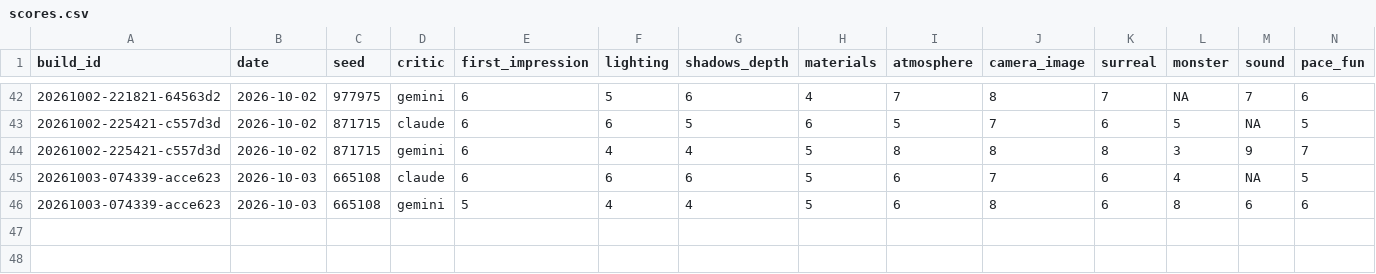
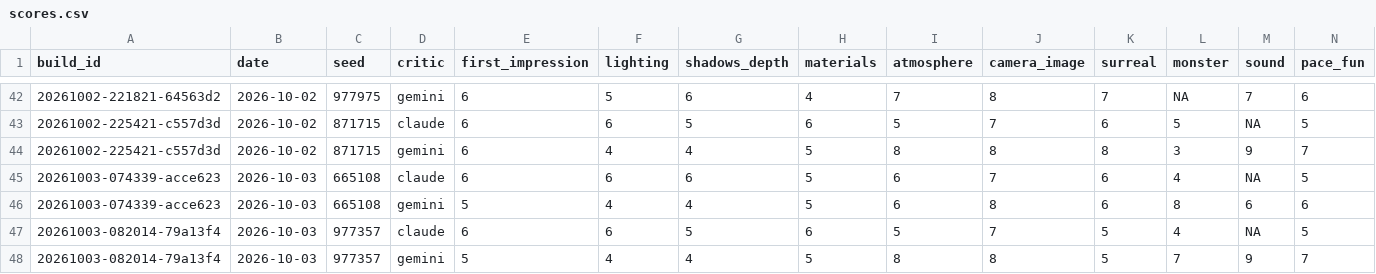
Before and after one commit to Samizdat-Publications/noclip, a CSV file: review/scores.csv, drawn as a sheet; only a part is shown, gaps mark what is left out; rows hold the shown columns only; the diff names each change by its address in the sheet, - before the commit and + after, or states it on an @@ line.

```diff
--- a/review/scores.csv
+++ b/review/scores.csv
+row 47: 20261003-082014-79a13f4 | 2026-10-03 | 977357 | claude | 6 | 6 | 5 | 6 | 5 | 7 | 5 | 4 | NA | 5
+row 48: 20261003-082014-79a13f4 | 2026-10-03 | 977357 | gemini | 5 | 4 | 4 | 5 | 8 | 8 | 5 | 7 | 9 | 7
```
Also changed, not shown: 18 other files.
